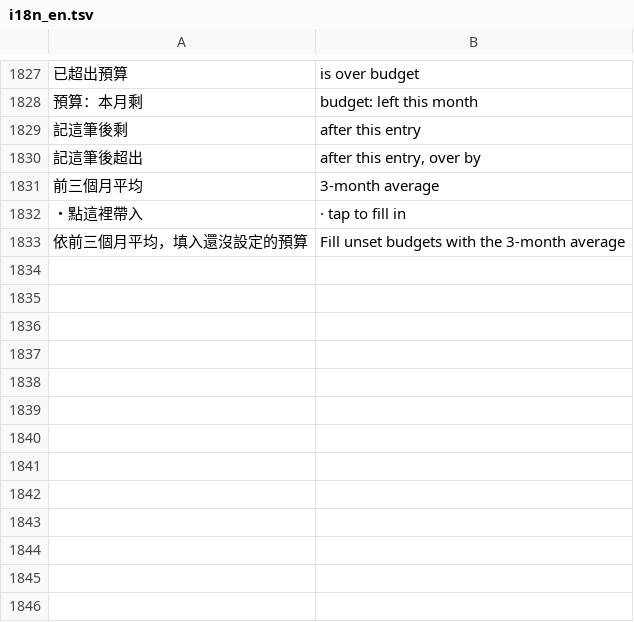
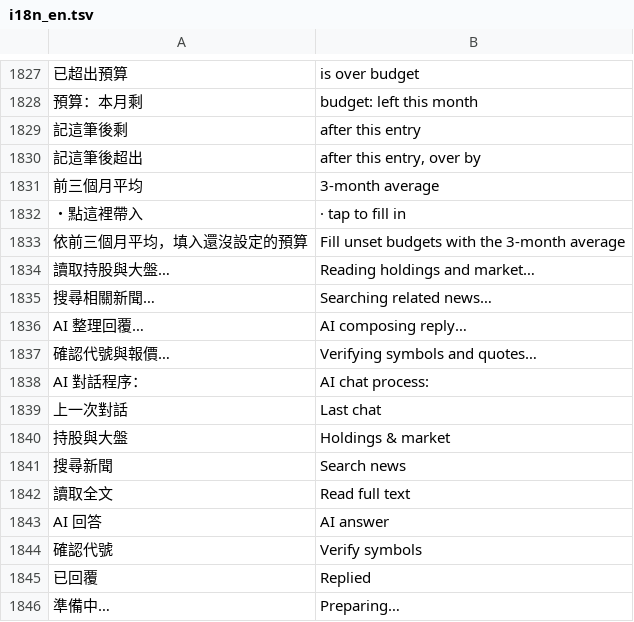
Before and after one commit to Enwei0715/Money_Manager, a TSV file: app/src/main/assets/i18n_en.tsv, drawn as a sheet; only a part is shown, gaps mark what is left out; the diff names each change by its address in the sheet, - before the commit and + after, or states it on an @@ line.

```diff
--- a/app/src/main/assets/i18n_en.tsv
+++ b/app/src/main/assets/i18n_en.tsv
+row 1834: 讀取持股與大盤… | Reading holdings and market…
+row 1835: 搜尋相關新聞… | Searching related news…
+row 1836: AI 整理回覆… | AI composing reply…
+row 1837: 確認代號與報價… | Verifying symbols and quotes…
+row 1838: AI 對話程序： | AI chat process:
+row 1839: 上一次對話 | Last chat
+row 1840: 持股與大盤 | Holdings & market
+row 1841: 搜尋新聞 | Search news
+row 1842: 讀取全文 | Read full text
+row 1843: AI 回答 | AI answer
+row 1844: 確認代號 | Verify symbols
+row 1845: 已回覆 | Replied
+row 1846: 準備中… | Preparing…
```
Also changed, not shown: 10 other files.
